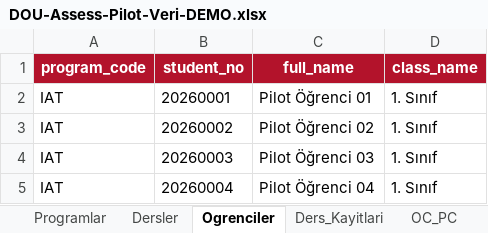
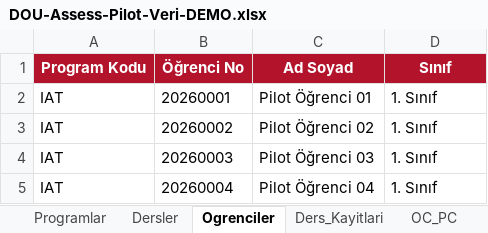
Before and after one commit to ilkerdrn/Dou-Assess, an Excel workbook: app/static/examples/DOU-Assess-Pilot-Veri-DEMO.xlsx, sheet Ogrenciler, drawn as a sheet; only a part is shown; values as stored, in another font and other column widths than the file's, no borders; removed rows and columns are numbered as before the commit, all else as after; the diff names each change by its address in the sheet, - before the commit and + after, or states it on an @@ line.

```diff
--- a/app/static/examples/DOU-Assess-Pilot-Veri-DEMO.xlsx (sheet Ogrenciler)
+++ b/app/static/examples/DOU-Assess-Pilot-Veri-DEMO.xlsx (sheet Ogrenciler)
-row 1: program_code | student_no | full_name | class_name
+row 1: Program Kodu | Öğrenci No | Ad Soyad | Sınıf
```
Also changed, not shown: sheet OC_PC, sheet Dersler, sheet Ders_Kayitlari, sheet Programlar, sheet Kullanim, app/static/examples/DOU-Assess-Akademik-Veri-Sablonu.xlsx, app/static/examples/DOU-Assess-BT-30-Ogrenci-6-Ders-Kaydi.xlsx, 15 other files.
